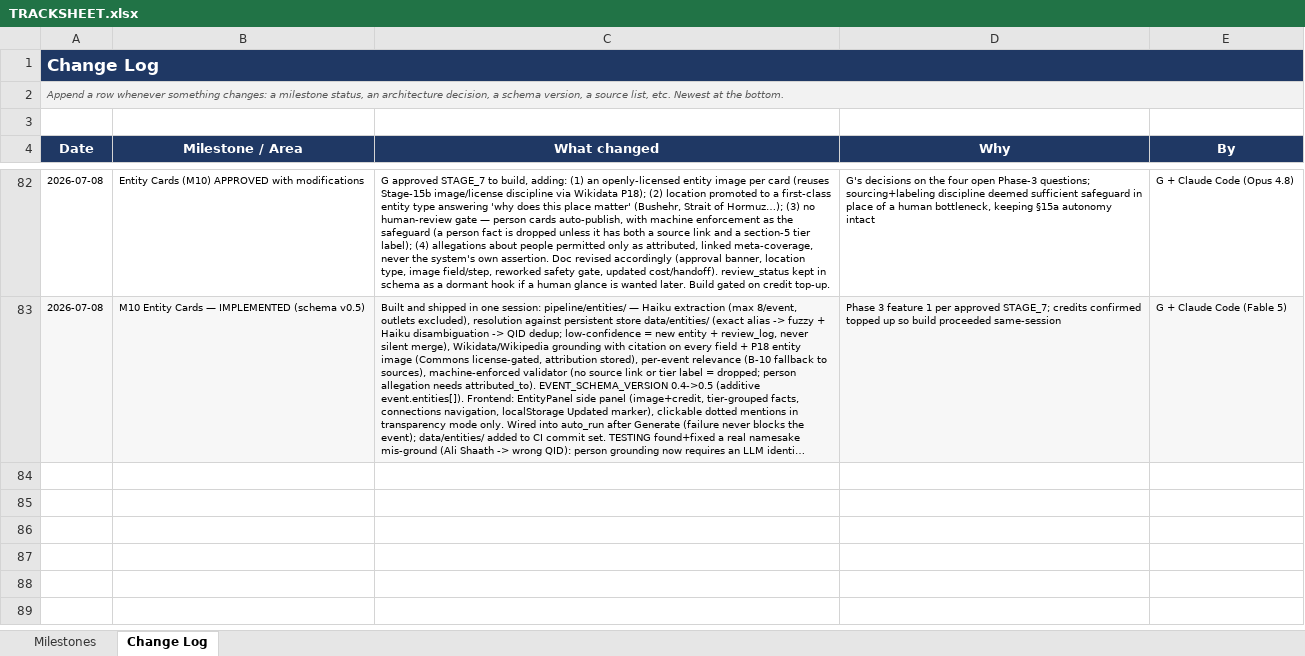
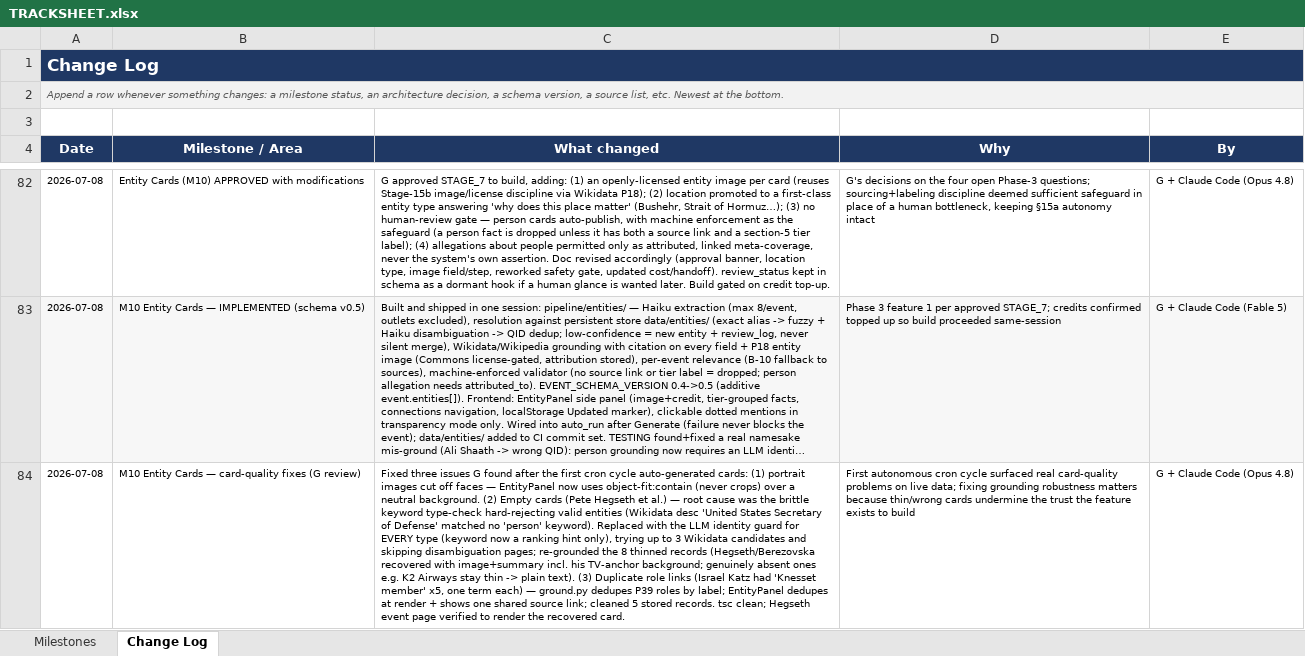
Before and after one commit to Ephemiral/Newsroom, an Excel workbook: TRACKSHEET.xlsx, sheet Change Log, drawn as a sheet; only a part is shown, gaps mark what is left out; long unchanged cells end in …; values as stored, in another font and other column widths than the file's, no borders; the diff names each change by its address in the sheet, - before the commit and + after, or states it on an @@ line.

```diff
--- a/TRACKSHEET.xlsx (sheet Change Log)
+++ b/TRACKSHEET.xlsx (sheet Change Log)
+row 84: 2026-07-08 | M10 Entity Cards — card-quality fixes (G review) | Fixed three issues G found after the first cron cycle auto-generated cards: (1) portrait images cut off faces — EntityPanel now uses object-fit:contain (never crops) over a neutral background. (2) Empty cards (Pete Hegseth et al.) — root cause was the brittle keyword type-check hard-rejecting valid entities (Wikidata desc 'United States Secretary of Defense' matched no 'person' keyword). Replaced with the LLM identity guard for EVERY type (keyword now a ranking hint only), trying up to 3 Wikidata candidates and skipping disambiguation pages; re-grounded the 8 thinned records (Hegseth/Berezovska recovered with image+summary incl. his TV-anchor background; genuinely absent ones e.g. K2 Airways stay thin -> plain text). (3) Duplicate role links (Israel Katz had 'Knesset member' x5, one term each) — ground.py dedupes P39 roles by label; EntityPanel dedupes at render + shows one shared source link; cleaned 5 stored records. tsc clean; Hegseth event page verified to render the recovered card. | First autonomous cron cycle surfaced real card-quality problems on live data; fixing grounding robustness matters because thin/wrong cards undermine the trust the feature exists to build | G + Claude Code (Opus 4.8)
```
Also changed, not shown: 17 other files.
